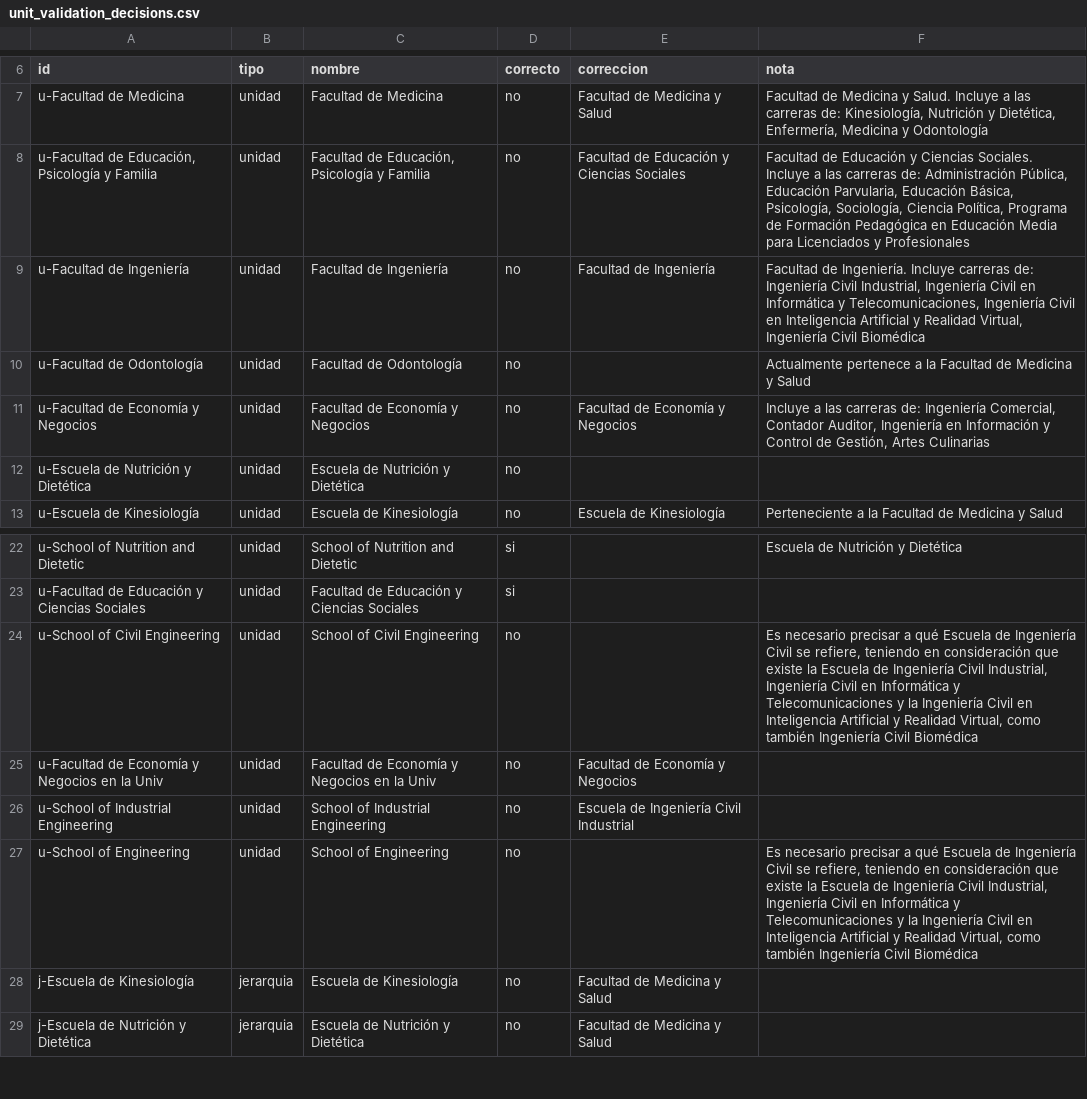
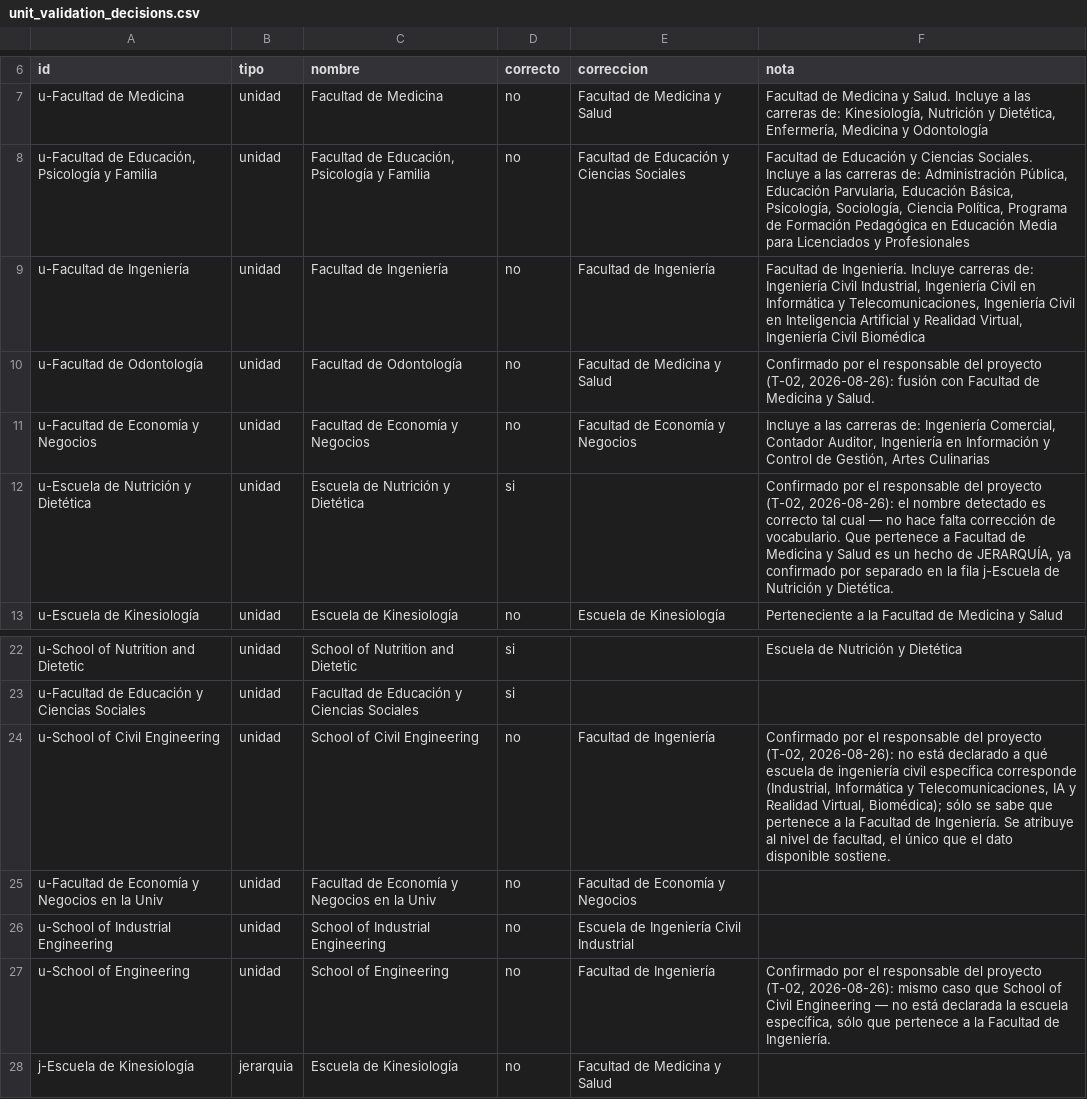
Before and after one commit to pablosanchezmonsalve-hash/Inf-Cienc, a CSV file: internal/unit_validation_decisions.csv, drawn as a sheet; only a part is shown, gaps mark what is left out; the shorter side is filled out with more unchanged rows.

```diff
--- a/internal/unit_validation_decisions.csv
+++ b/internal/unit_validation_decisions.csv
@@ -9,5 +9,5 @@ u-Facultad de Medicina,unidad,Facultad de Medicina,no,Facultad de Medicina y Sal
 u-Facultad de Ingeniería,unidad,Facultad de Ingeniería,no,Facultad de Ingeniería,"Facultad de Ingeniería. Incluye carreras de: Ingeniería Civil Industrial, Ingeniería Civil en Informática y Telecomunicaciones, Ingeniería Civil en Inteligencia Artificial y Realidad Virtual, Ingeniería Civil Biomédica"
-u-Facultad de Odontología,unidad,Facultad de Odontología,no,,Actualmente pertenece a la Facultad de Medicina y Salud
+u-Facultad de Odontología,unidad,Facultad de Odontología,no,Facultad de Medicina y Salud,"Confirmado por el responsable del proyecto (T-02, 2026-08-26): fusión con Facultad de Medicina y Salud."
 u-Facultad de Economía y Negocios,unidad,Facultad de Economía y Negocios,no,Facultad de Economía y Negocios,"Incluye a las carreras de: Ingeniería Comercial, Contador Auditor, Ingeniería en Información y Control de Gestión, Artes Culinarias"
-u-Escuela de Nutrición y Dietética,unidad,Escuela de Nutrición y Dietética,no,,
+u-Escuela de Nutrición y Dietética,unidad,Escuela de Nutrición y Dietética,si,,"Confirmado por el responsable del proyecto (T-02, 2026-08-26): el nombre detectado es correcto tal cual — no hace falta corrección de vocabulario. Que pertenece a Facultad de Medicina y Salud es un hecho de JERARQUÍA, ya confirmado por separado en la fila j-Escuela de Nutrición y Dietética."
 u-Escuela de Kinesiología,unidad,Escuela de Kinesiología,no,Escuela de Kinesiología,Perteneciente a la Facultad de Medicina y Salud
@@ -23,6 +23,6 @@ u-School of Nutrition and Dietetic,unidad,School of Nutrition and Dietetic,si,,E
 u-Facultad de Educación y Ciencias Sociales,unidad,Facultad de Educación y Ciencias Sociales,si,,
-u-School of Civil Engineering,unidad,School of Civil Engineering,no,,"Es necesario precisar a qué Escuela de Ingeniería Civil se refiere, teniendo en consideración que existe la Escuela de Ingeniería Civil Industrial, Ingeniería Civil en Informática y Telecomunicaciones y la Ingeniería Civil en Inteligencia Artificial y Realidad Virtual, como también Ingeniería Civil Biomédica"
+u-School of Civil Engineering,unidad,School of Civil Engineering,no,Facultad de Ingeniería,"Confirmado por el responsable del proyecto (T-02, 2026-08-26): no está declarado a qué escuela de ingeniería civil específica corresponde (Industrial, Informática y Telecomunicaciones, IA y Realidad Virtual, Biomédica); sólo se sabe que pertenece a la Facultad de Ingeniería. Se atribuye al nivel de facultad, el único que el dato disponible sostiene."
 u-Facultad de Economía y Negocios en la Univ,unidad,Facultad de Economía y Negocios en la Univ,no,Facultad de Economía y Negocios,
 u-School of Industrial Engineering,unidad,School of Industrial Engineering,no,Escuela de Ingeniería Civil Industrial,
-u-School of Engineering,unidad,School of Engineering,no,,"Es necesario precisar a qué Escuela de Ingeniería Civil se refiere, teniendo en consideración que existe la Escuela de Ingeniería Civil Industrial, Ingeniería Civil en Informática y Telecomunicaciones y la Ingeniería Civil en Inteligencia Artificial y Realidad Virtual, como también Ingeniería Civil Biomédica"
+u-School of Engineering,unidad,School of Engineering,no,Facultad de Ingeniería,"Confirmado por el responsable del proyecto (T-02, 2026-08-26): mismo caso que School of Civil Engineering — no está declarada la escuela específica, sólo que pertenece a la Facultad de Ingeniería."
 j-Escuela de Kinesiología,jerarquia,Escuela de Kinesiología,no,Facultad de Medicina y Salud,
```
Also changed, not shown: internal/ambiguities_authors.csv, internal/matching_log.csv, 7 other files.
